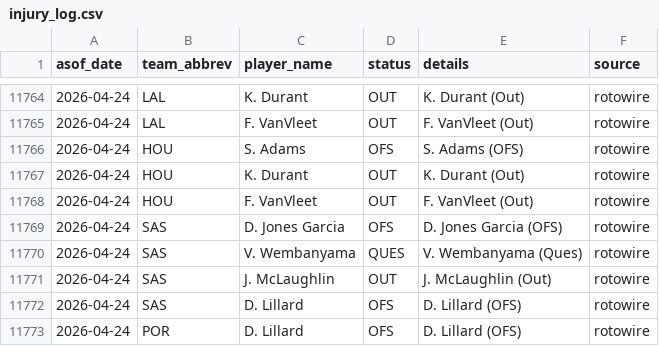
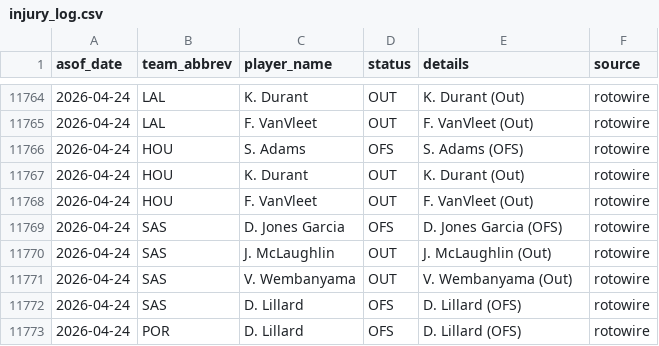
Before and after one commit to oliver-monday/moneyline, a CSV file: logs/injury_log.csv, drawn as a sheet; only a part is shown, gaps mark what is left out.

```diff
--- a/logs/injury_log.csv
+++ b/logs/injury_log.csv
@@ -11769,4 +11769,4 @@ asof_date,team_abbrev,player_name,status,details,source
 2026-04-24,SAS,D. Jones Garcia,OFS,D. Jones Garcia (OFS),rotowire
-2026-04-24,SAS,V. Wembanyama,QUES,V. Wembanyama (Ques),rotowire
 2026-04-24,SAS,J. McLaughlin,OUT,J. McLaughlin (Out),rotowire
+2026-04-24,SAS,V. Wembanyama,OUT,V. Wembanyama (Out),rotowire
 2026-04-24,SAS,D. Lillard,OFS,D. Lillard (OFS),rotowire
```
Also changed, not shown: 1 other file.
